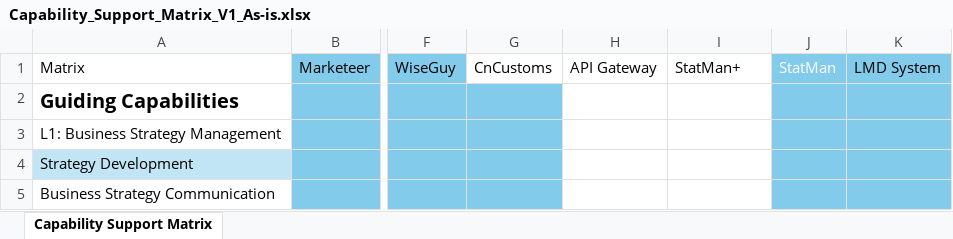
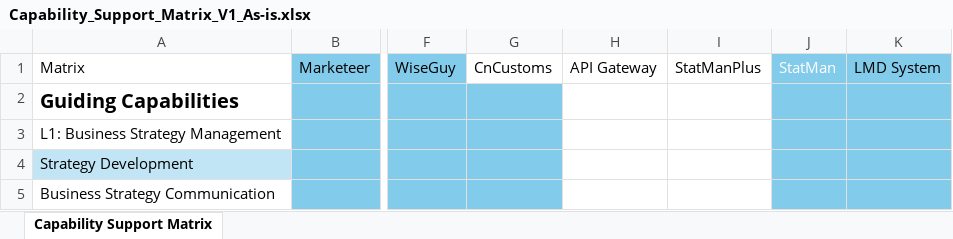
Before and after one commit to HendrikDA/masuta-ea-chatbot-prototype, an Excel workbook: graphdb-parser/sources/Data/Capability_Support_Matrix_V1_As-is.xlsx, sheet Capability Support Matrix, drawn as a sheet; only a part is shown, gaps mark what is left out; values as stored, in another font and other column widths than the file's, no borders; table styles not drawn; the diff names each change by its address in the sheet, - before the commit and + after, or states it on an @@ line.

Commit message:
Add parser for capability support matrix with the same index architecture as the textbook

```diff
--- a/graphdb-parser/sources/Data/Capability_Support_Matrix_V1_As-is.xlsx (sheet Capability Support Matrix)
+++ b/graphdb-parser/sources/Data/Capability_Support_Matrix_V1_As-is.xlsx (sheet Capability Support Matrix)
-I1: StatMan+
+I1: StatManPlus
```
Also changed, not shown: 5 other files.
